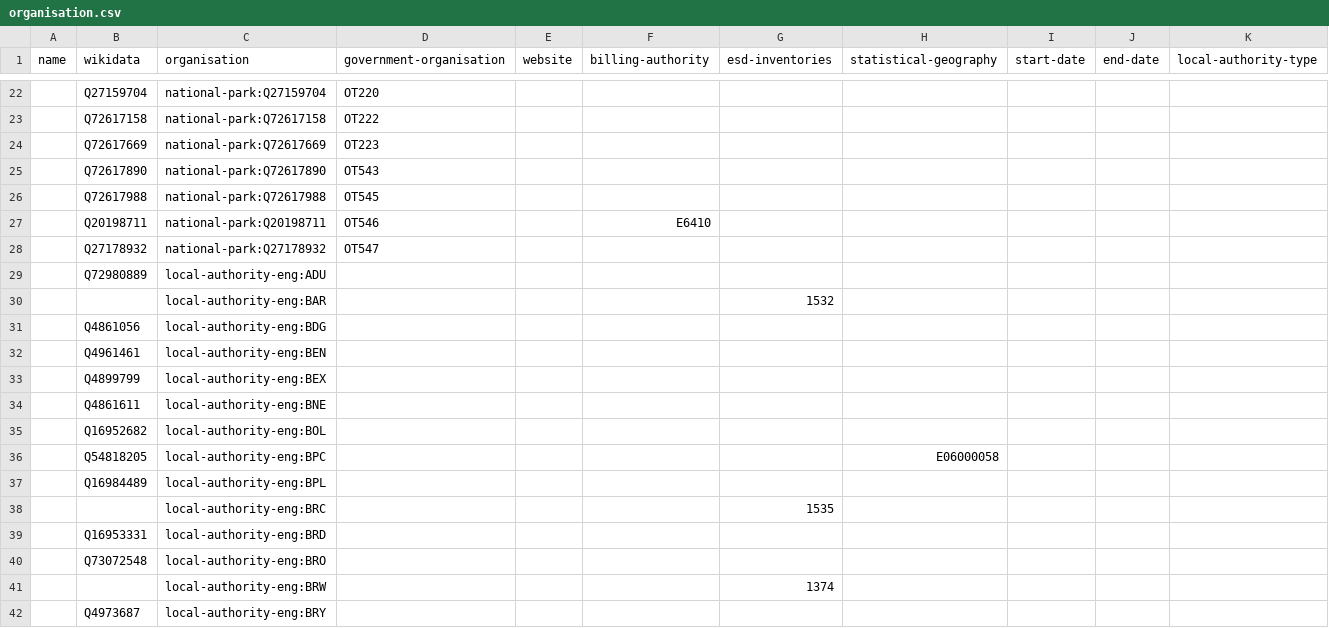
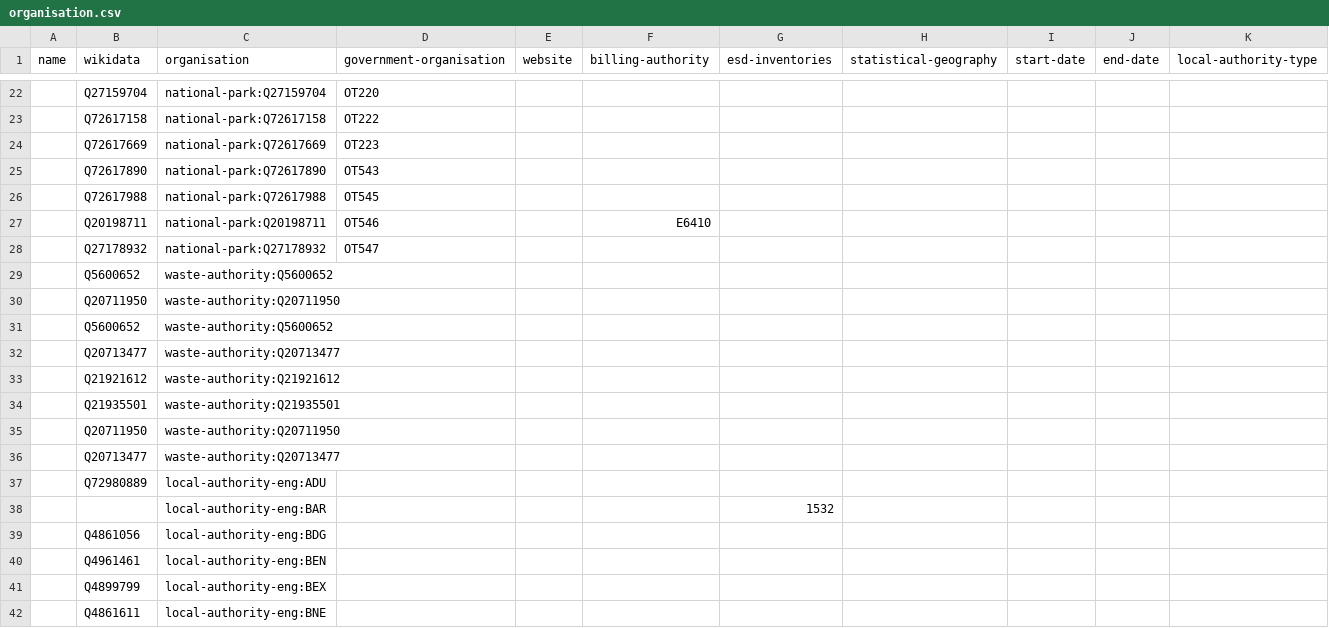
Before and after one commit to digital-land/organisation-dataset, a CSV file: data/organisation.csv, drawn as a sheet; only a part is shown, gaps mark what is left out; the shorter side is filled out with more unchanged rows; the diff names each change by its address in the sheet, - before the commit and + after, or states it on an @@ line.

```diff
--- a/data/organisation.csv
+++ b/data/organisation.csv
+row 29:  | Q5600652 | waste-authority:Q5600652
+row 30:  | Q20711950 | waste-authority:Q20711950
+row 31:  | Q5600652 | waste-authority:Q5600652
+row 32:  | Q20713477 | waste-authority:Q20713477
+row 33:  | Q21921612 | waste-authority:Q21921612
+row 34:  | Q21935501 | waste-authority:Q21935501
+row 35:  | Q20711950 | waste-authority:Q20711950
+row 36:  | Q20713477 | waste-authority:Q20713477
```
Also changed, not shown: collection/organisation.csv, 3 other files.
